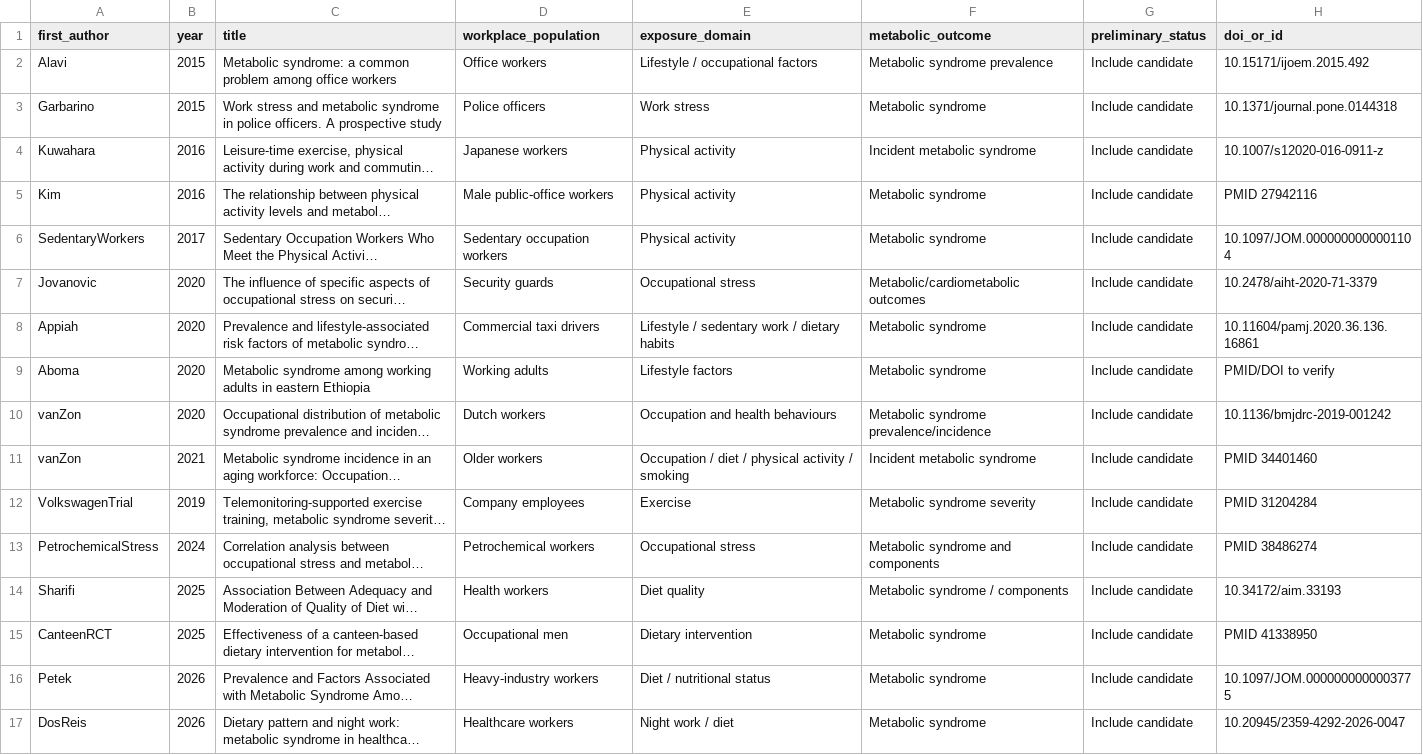
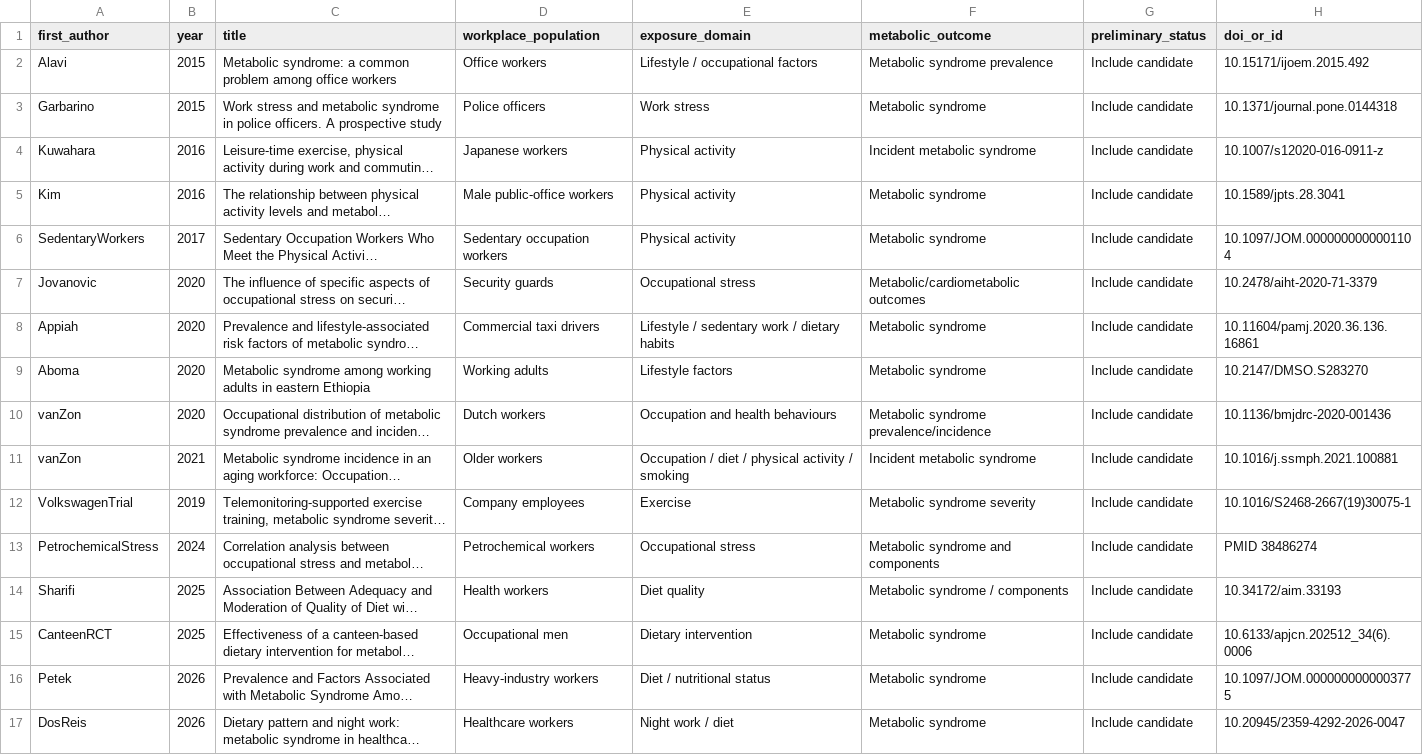
Before and after one commit to OG-Kyere/workplace-stress-metabolic-syndrome-systematic-review, a CSV file: data/fresh_search_candidates.csv, drawn as a sheet; only a part is shown; long unchanged cells end in …; the diff names each change by its address in the sheet, - before the commit and + after, or states it on an @@ line.

Commit message:
Replace stale search-candidate identifiers with verified DOIs

```diff
--- a/data/fresh_search_candidates.csv
+++ b/data/fresh_search_candidates.csv
-H5 (doi_or_id): PMID 27942116
+H5 (doi_or_id): 10.1589/jpts.28.3041
-H9 (doi_or_id): PMID/DOI to verify
+H9 (doi_or_id): 10.2147/DMSO.S283270
-H10 (doi_or_id): 10.1136/bmjdrc-2019-001242
+H10 (doi_or_id): 10.1136/bmjdrc-2020-001436
-H11 (doi_or_id): PMID 34401460
+H11 (doi_or_id): 10.1016/j.ssmph.2021.100881
-H12 (doi_or_id): PMID 31204284
+H12 (doi_or_id): 10.1016/S2468-2667(19)30075-1
-H15 (doi_or_id): PMID 41338950
+H15 (doi_or_id): 10.6133/apjcn.202512_34(6).0006
```
